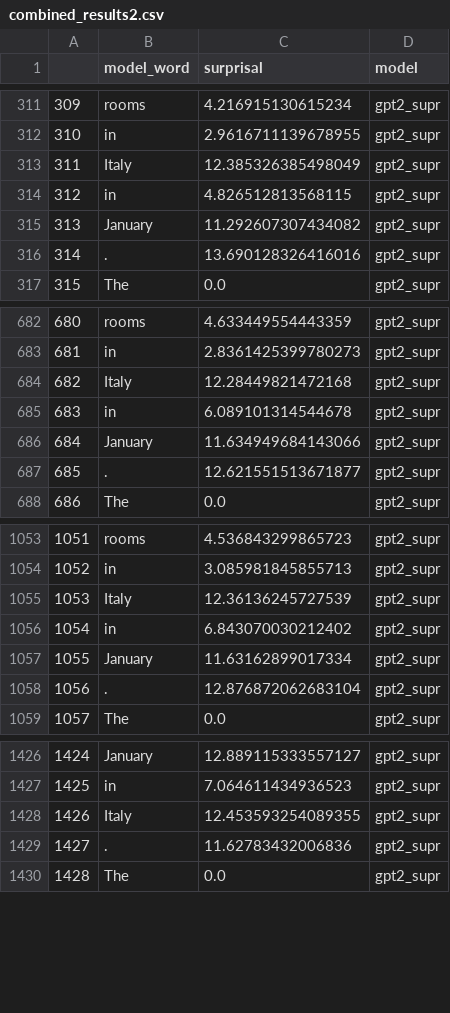
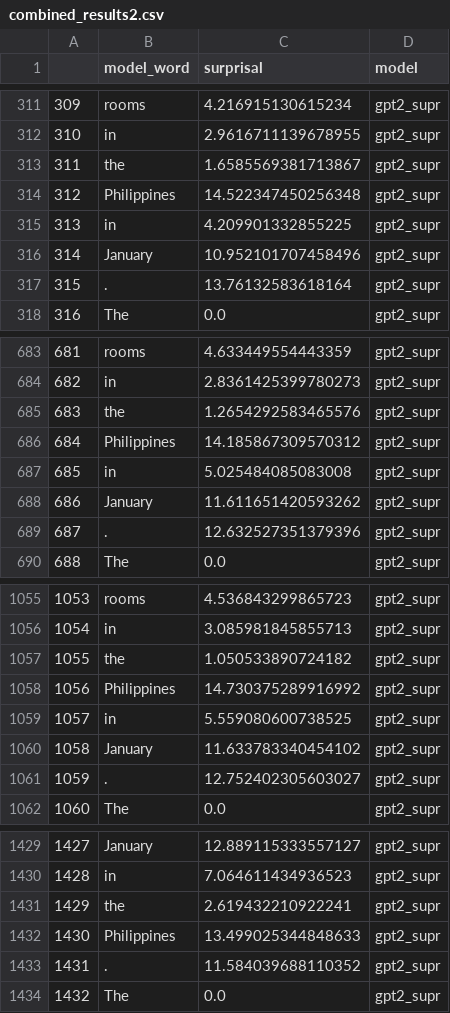
Before and after one commit to jeugarte/Filler-Gap-Dependency, a CSV file: experiments/wh_adjunct/combined_results2.csv, drawn as a sheet; only a part is shown, gaps mark what is left out; removed rows and columns are numbered as before the commit, all else as after; the diff covers the shown part only; the diff names each change by its address in the sheet, - before the commit and + after, or states it on an @@ line.

Commit message:
Ran experiment 1 on new stimuli and added eval_bert file

```diff
--- a/experiments/wh_adjunct/combined_results2.csv
+++ b/experiments/wh_adjunct/combined_results2.csv
-row 313: 311 | Italy | 12.385326385498049 | gpt2_supr
+row 313: 311 | the | 1.6585569381713867 | gpt2_supr
+row 314: 312 | Philippines | 14.522347450256348 | gpt2_supr
@@ column A renumbered from row 315 down @@
-C315 (surprisal): 4.826512813568115
+C315 (surprisal): 4.209901332855225
-C316 (surprisal): 11.292607307434082
+C316 (surprisal): 10.952101707458496
-C317 (surprisal): 13.690128326416016
+C317 (surprisal): 13.76132583618164
-row 684: 682 | Italy | 12.28449821472168 | gpt2_supr
+row 685: 683 | the | 1.2654292583465576 | gpt2_supr
+row 686: 684 | Philippines | 14.185867309570312 | gpt2_supr
-C687 (surprisal): 6.089101314544678
+C687 (surprisal): 5.025484085083008
-C688 (surprisal): 11.634949684143066
+C688 (surprisal): 11.611651420593262
-C689 (surprisal): 12.621551513671877
+C689 (surprisal): 12.632527351379396
-row 1055: 1053 | Italy | 12.36136245727539 | gpt2_supr
+row 1057: 1055 | the | 1.050533890724182 | gpt2_supr
+row 1058: 1056 | Philippines | 14.730375289916992 | gpt2_supr
-C1059 (surprisal): 6.843070030212402
+C1059 (surprisal): 5.559080600738525
-C1060 (surprisal): 11.63162899017334
+C1060 (surprisal): 11.633783340454102
-C1061 (surprisal): 12.876872062683104
+C1061 (surprisal): 12.752402305603027
-row 1428: 1426 | Italy | 12.453593254089355 | gpt2_supr
+row 1431: 1429 | the | 2.619432210922241 | gpt2_supr
+row 1432: 1430 | Philippines | 13.499025344848633 | gpt2_supr
-C1433 (surprisal): 11.62783432006836
+C1433 (surprisal): 11.584039688110352
```
Also changed, not shown: 6 added rows, 3 removed rows and 5 edited cells elsewhere in this file, experiments/wh_adjunct/gpt2_supr_output.tsv, experiments/wh_adjunct/items.tsv, 2 other files.
